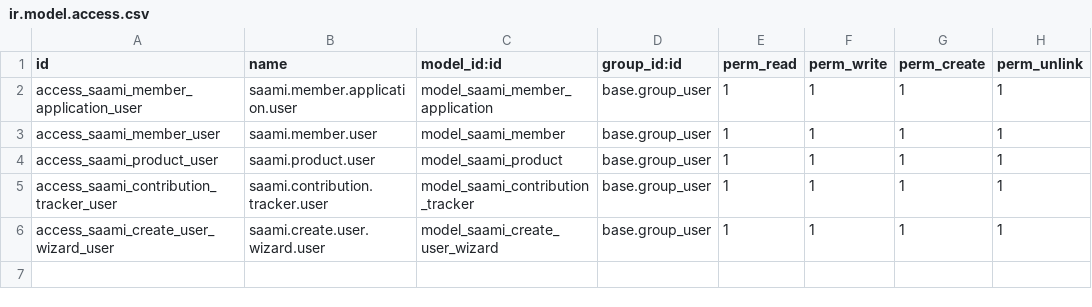
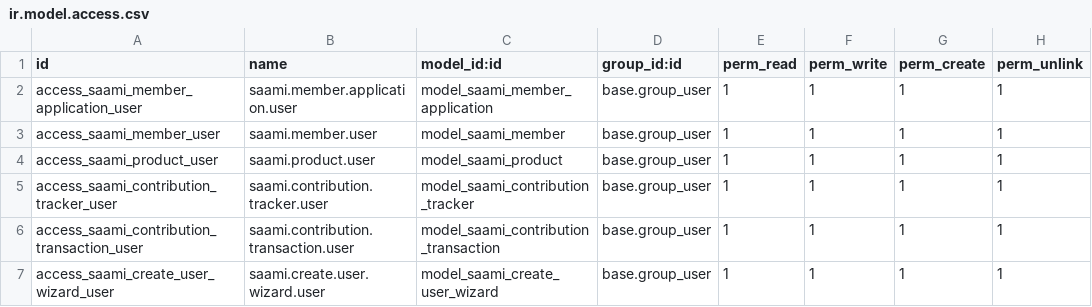
Before and after one commit to musab-mahad/saami, a CSV file: saami/security/ir.model.access.csv, drawn as a sheet.

Commit message:
feat: add contribution transaction model and link to trackers and members

```diff
--- a/saami/security/ir.model.access.csv
+++ b/saami/security/ir.model.access.csv
@@ -5,2 +5,3 @@ access_saami_product_user,saami.product.user,model_saami_product,base.group_user
 access_saami_contribution_tracker_user,saami.contribution.tracker.user,model_saami_contribution_tracker,base.group_user,1,1,1,1
+access_saami_contribution_transaction_user,saami.contribution.transaction.user,model_saami_contribution_transaction,base.group_user,1,1,1,1
 access_saami_create_user_wizard_user,saami.create.user.wizard.user,model_saami_create_user_wizard,base.group_user,1,1,1,1
```
Also changed, not shown: 9 other files.
